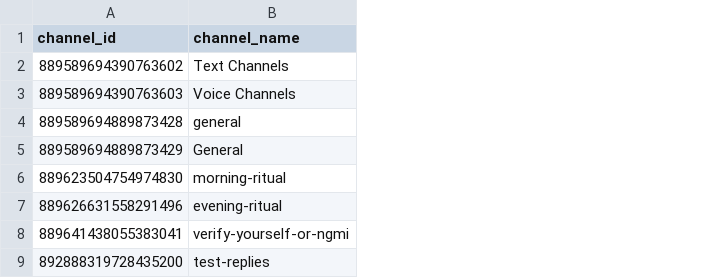
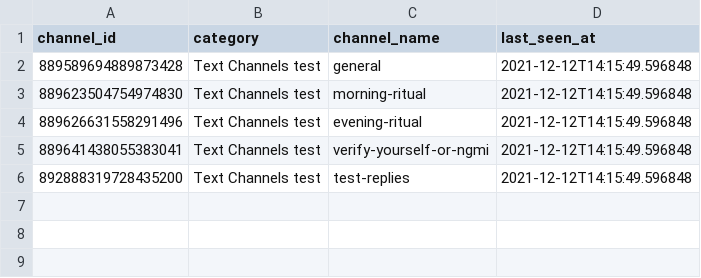
Before and after one commit to TempleDAO/temple, a CSV file: storage/test_data/discord_channels.csv, drawn as a sheet; removed rows and columns are numbered as before the commit, all else as after; the diff names each change by its address in the sheet, - before the commit and + after, or states it on an @@ line.

Commit message:
Update data model and test data

```diff
--- a/storage/test_data/discord_channels.csv
+++ b/storage/test_data/discord_channels.csv
+column B (category), rows 2-6: all Text Channels test
+column D (last_seen_at), rows 2-6: all 2021-12-12T14:15:49.596848
-row 2: 889589694390763602 | Text Channels
-row 3: 889589694390763603 | Voice Channels
-row 5: 889589694889873429 | General
```
Also changed, not shown: 2 other files.
